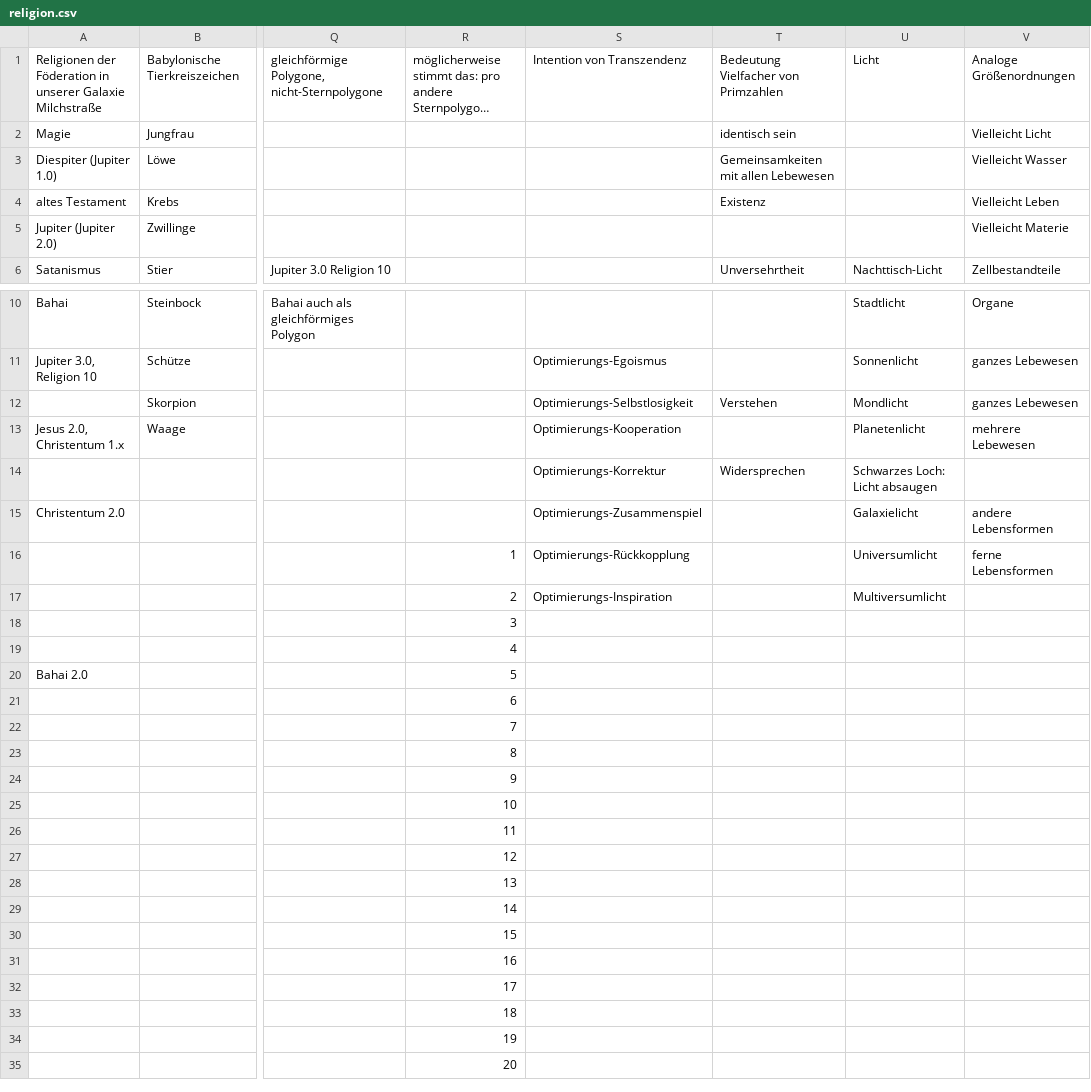
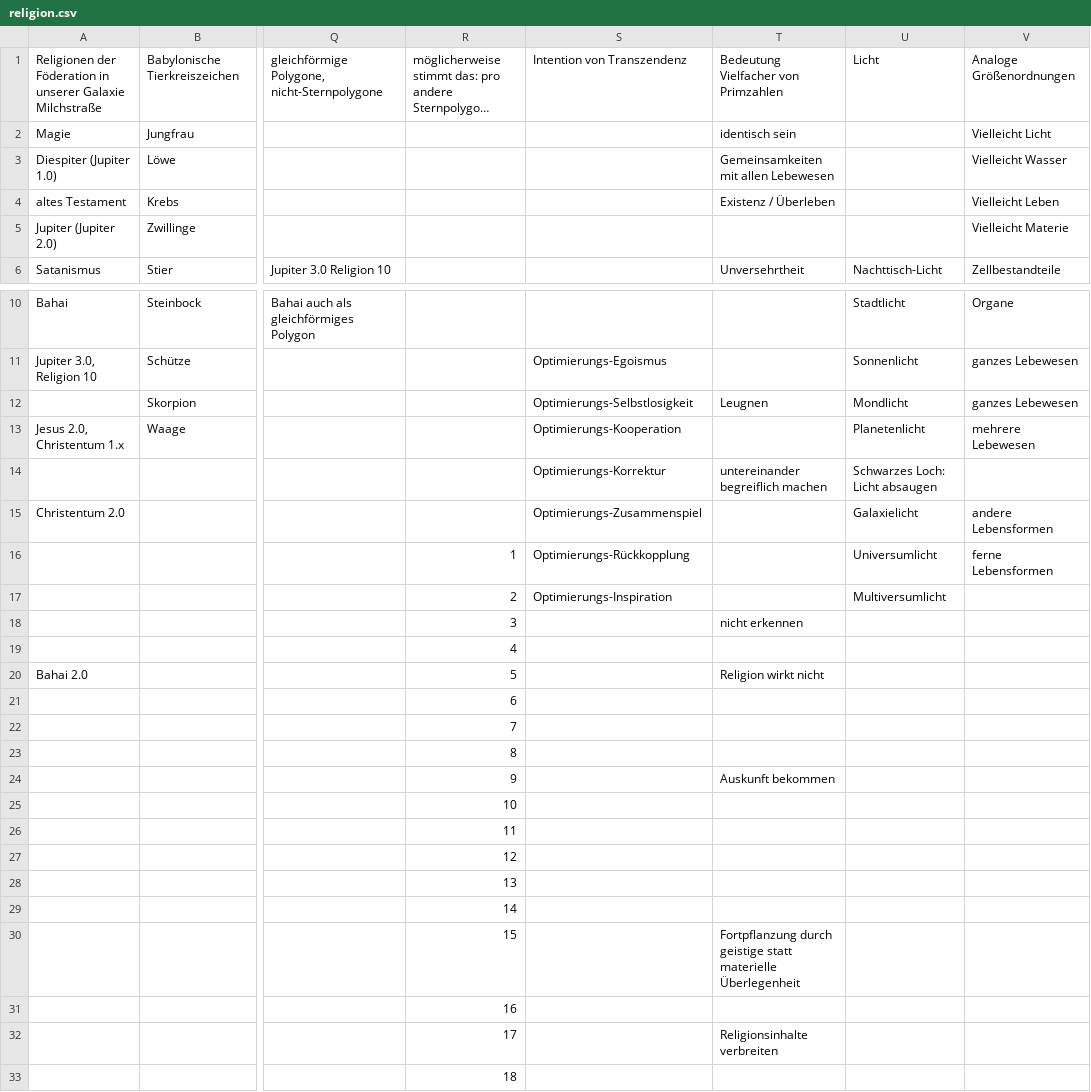
Before and after one commit to githubuser2000/reta.old.repaired, a CSV file: religion.csv, drawn as a sheet; only a part is shown, gaps mark what is left out; the shorter side is filled out with more unchanged rows; long unchanged cells end in …; the diff names each change by its address in the sheet, - before the commit and + after, or states it on an @@ line.

```diff
--- a/religion.csv
+++ b/religion.csv
-T4: Existenz
+T4: Existenz / Überleben
-T12: Verstehen
+T12: Leugnen
-T14: Widersprechen
+T14: untereinander begreiflich machen
-T18: (empty)
+T18: nicht erkennen
-T20: (empty)
+T20: Religion wirkt nicht
-T24: (empty)
+T24: Auskunft bekommen
-T30: (empty)
+T30: Fortpflanzung durch geistige statt materielle Überlegenheit
-T32: (empty)
+T32: Religionsinhalte verbreiten
```
Also changed, not shown: 2 other files.
